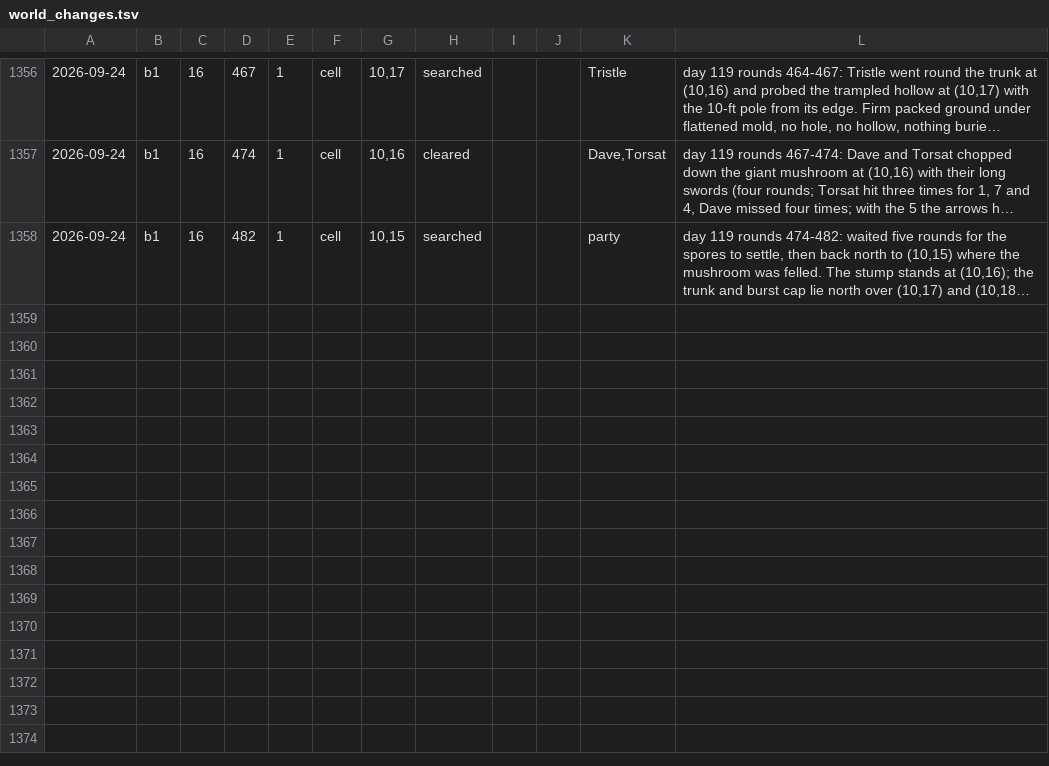
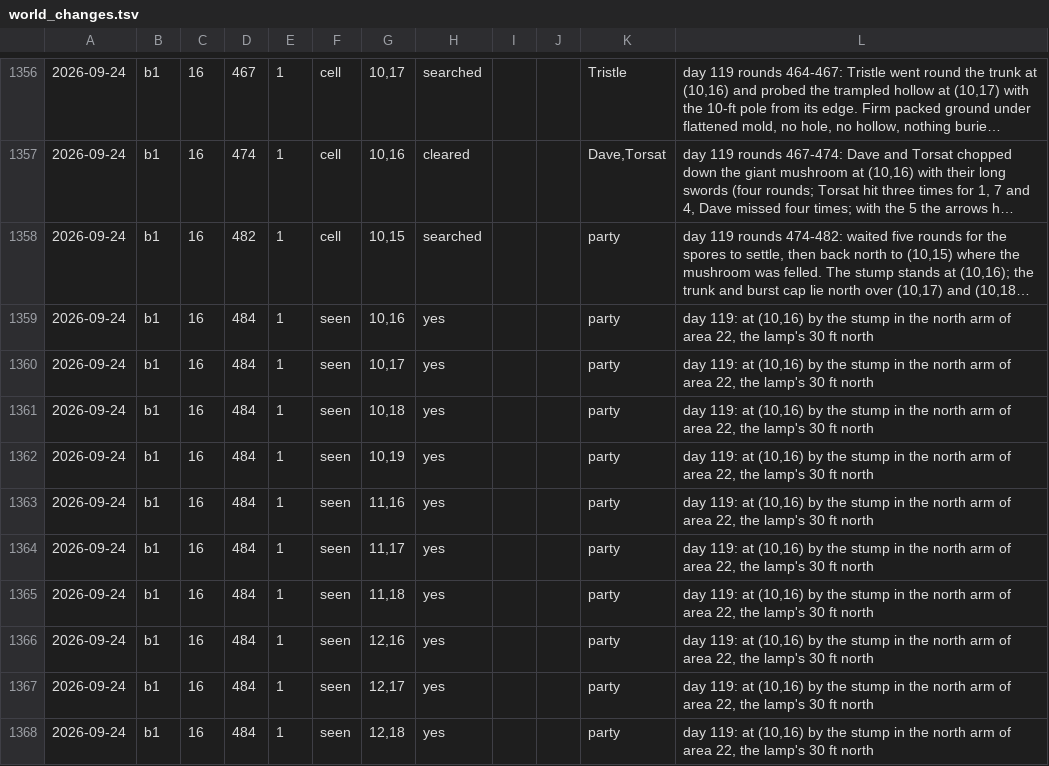
Before and after one commit to dllahr/claude_playing_advanced_dungeons_and_dragons_1st_edition, a TSV file: campaign/world_changes.tsv, drawn as a sheet; only a part is shown, gaps mark what is left out; long unchanged cells end in …; the diff names each change by its address in the sheet, - before the commit and + after, or states it on an @@ line.

```diff
--- a/campaign/world_changes.tsv
+++ b/campaign/world_changes.tsv
+row 1359: 2026-09-24 | b1 | 16 | 484 | 1 | seen | 10,16 | yes |  |  | party | day 119: at (10,16) by the stump in the north arm of area 22, the lamp's 30 ft north
+row 1360: 2026-09-24 | b1 | 16 | 484 | 1 | seen | 10,17 | yes |  |  | party | day 119: at (10,16) by the stump in the north arm of area 22, the lamp's 30 ft north
+row 1361: 2026-09-24 | b1 | 16 | 484 | 1 | seen | 10,18 | yes |  |  | party | day 119: at (10,16) by the stump in the north arm of area 22, the lamp's 30 ft north
+row 1362: 2026-09-24 | b1 | 16 | 484 | 1 | seen | 10,19 | yes |  |  | party | day 119: at (10,16) by the stump in the north arm of area 22, the lamp's 30 ft north
+row 1363: 2026-09-24 | b1 | 16 | 484 | 1 | seen | 11,16 | yes |  |  | party | day 119: at (10,16) by the stump in the north arm of area 22, the lamp's 30 ft north
+row 1364: 2026-09-24 | b1 | 16 | 484 | 1 | seen | 11,17 | yes |  |  | party | day 119: at (10,16) by the stump in the north arm of area 22, the lamp's 30 ft north
+row 1365: 2026-09-24 | b1 | 16 | 484 | 1 | seen | 11,18 | yes |  |  | party | day 119: at (10,16) by the stump in the north arm of area 22, the lamp's 30 ft north
+row 1366: 2026-09-24 | b1 | 16 | 484 | 1 | seen | 12,16 | yes |  |  | party | day 119: at (10,16) by the stump in the north arm of area 22, the lamp's 30 ft north
+row 1367: 2026-09-24 | b1 | 16 | 484 | 1 | seen | 12,17 | yes |  |  | party | day 119: at (10,16) by the stump in the north arm of area 22, the lamp's 30 ft north
+row 1368: 2026-09-24 | b1 | 16 | 484 | 1 | seen | 12,18 | yes |  |  | party | day 119: at (10,16) by the stump in the north arm of area 22, the lamp's 30 ft north
```
Also changed, not shown: campaign/clock.tsv, campaign/party.tsv, 2 other files.
